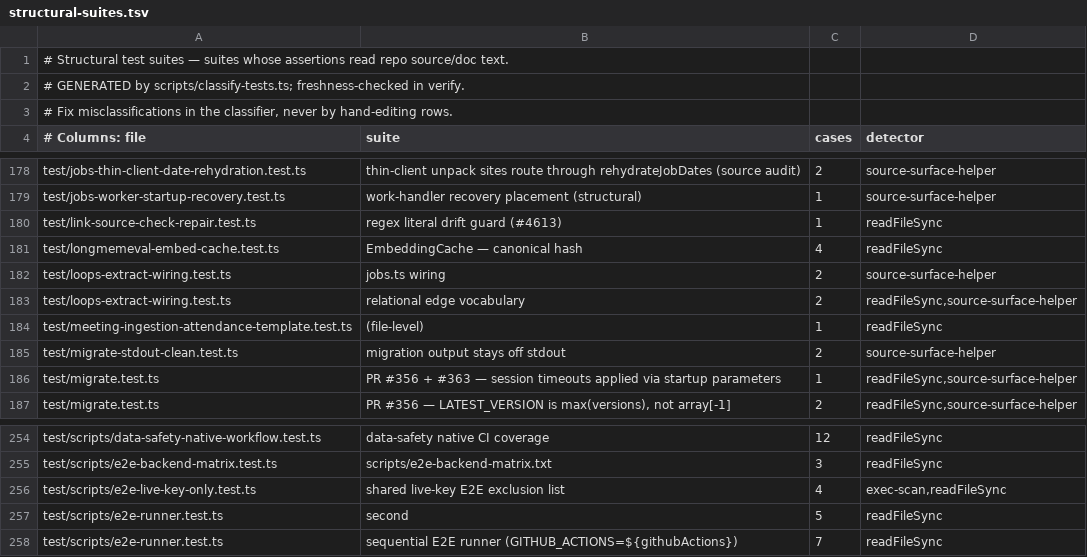
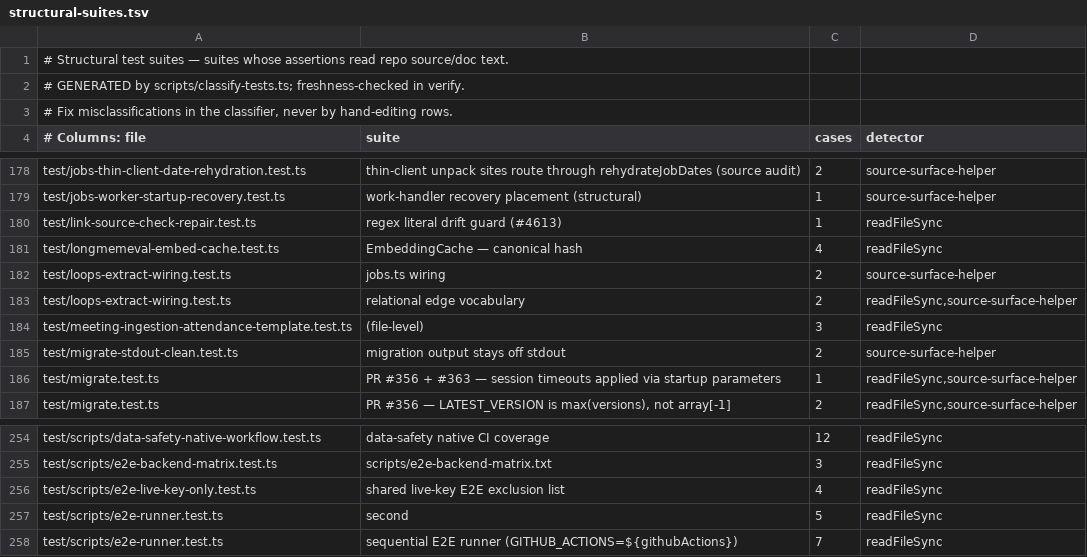
Before and after one commit to Margok1987/gbrain, a TSV file: scripts/structural-suites.tsv, drawn as a sheet; only a part is shown, gaps mark what is left out.

```diff
--- a/scripts/structural-suites.tsv
+++ b/scripts/structural-suites.tsv
@@ -183,3 +183,3 @@ test/loops-extract-wiring.test.ts	jobs.ts wiring	2	source-surface-helper
 test/loops-extract-wiring.test.ts	relational edge vocabulary	2	readFileSync,source-surface-helper
-test/meeting-ingestion-attendance-template.test.ts	(file-level)	1	readFileSync
+test/meeting-ingestion-attendance-template.test.ts	(file-level)	3	readFileSync
 test/migrate-stdout-clean.test.ts	migration output stays off stdout	2	source-surface-helper
@@ -255,3 +255,3 @@ test/scripts/data-safety-native-workflow.test.ts	data-safety native CI coverage
 test/scripts/e2e-backend-matrix.test.ts	scripts/e2e-backend-matrix.txt	3	readFileSync
-test/scripts/e2e-live-key-only.test.ts	shared live-key E2E exclusion list	4	exec-scan,readFileSync
+test/scripts/e2e-live-key-only.test.ts	shared live-key E2E exclusion list	4	readFileSync
 test/scripts/e2e-runner.test.ts	second	5	readFileSync
```
Also changed, not shown: scripts/module-size-limits.tsv, 9 other files.
